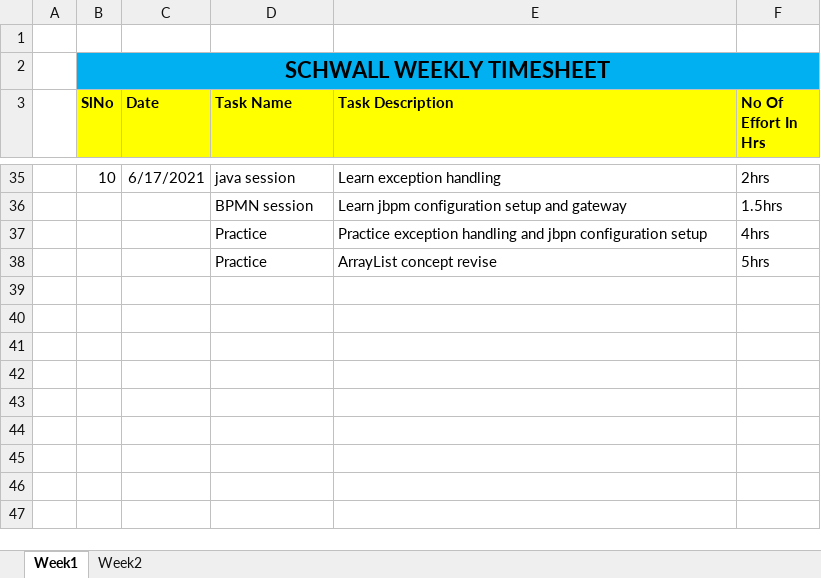
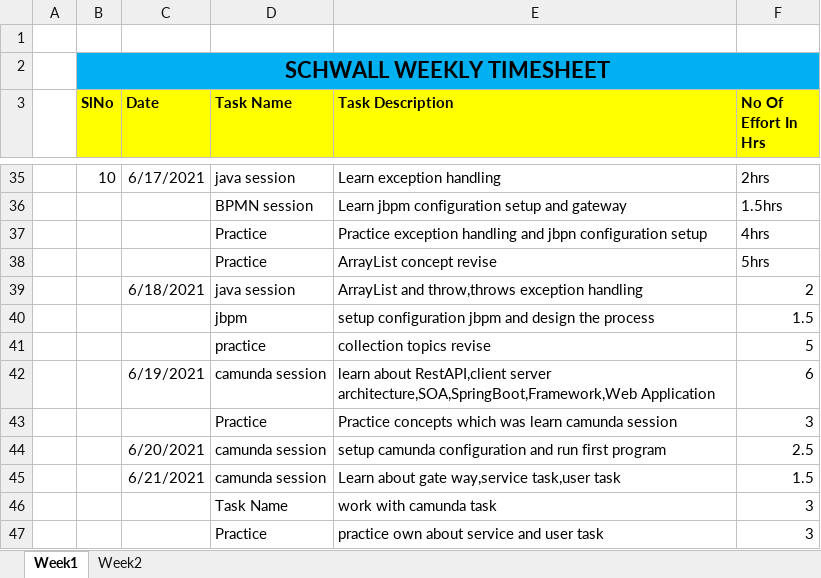
Before and after one commit to Surge-Technology/JavaTraining-Batch1, an Excel workbook: Sandhiya/Timesheet/Schwall_TraineeName_Timesheet_June_2021.xlsx, sheet Week1, drawn as a sheet; only a part is shown, gaps mark what is left out; values as stored, in another font and other column widths than the file's, no borders; the diff names each change by its address in the sheet, - before the commit and + after, or states it on an @@ line.

Commit message:
time sheet add

```diff
--- a/Sandhiya/Timesheet/Schwall_TraineeName_Timesheet_June_2021.xlsx (sheet Week1)
+++ b/Sandhiya/Timesheet/Schwall_TraineeName_Timesheet_June_2021.xlsx (sheet Week1)
+row 39:  |  | 6/18/2021 | java session | ArrayList and throw,throws exception handling | 2
+row 40:  |  |  | jbpm | setup configuration jbpm and design the process | 1.5
+row 41:  |  |  | practice | collection topics revise | 5
+row 42:  |  | 6/19/2021 | camunda session | learn about RestAPI,client server architecture,SOA,SpringBoot,Framework,Web Application | 6
+row 43:  |  |  | Practice | Practice concepts which was learn camunda session | 3
+row 44:  |  | 6/20/2021 | camunda session | setup camunda configuration and run first program | 2.5
+row 45:  |  | 6/21/2021 | camunda session | Learn about gate way,service task,user task | 1.5
+row 46:  |  |  | Task Name | work with camunda task | 3
+row 47:  |  |  | Practice | practice own about service and user task | 3
```
